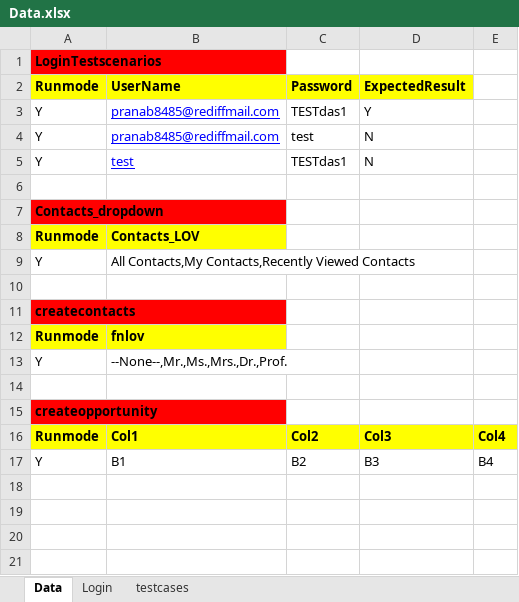
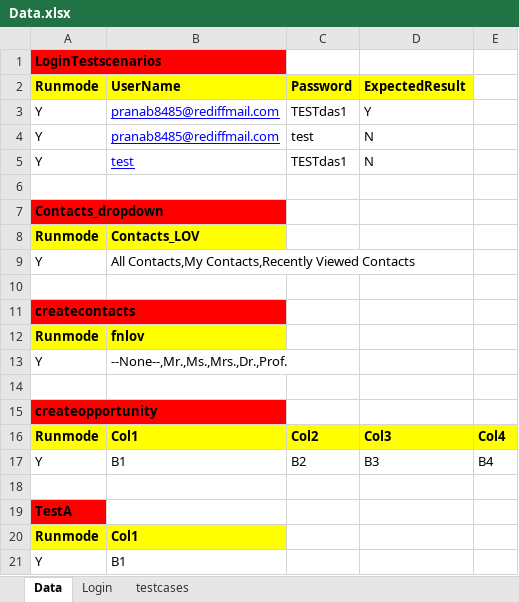
Before and after one commit to pranabkdas85/DemoRepo, an Excel workbook: com.ddf/Data.xlsx, sheet Data, drawn as a sheet; values as stored, in another font and other column widths than the file's, no borders; the diff names each change by its address in the sheet, - before the commit and + after, or states it on an @@ line.

```diff
--- a/com.ddf/Data.xlsx (sheet Data)
+++ b/com.ddf/Data.xlsx (sheet Data)
+row 18: (empty)
+row 19: TestA
+row 20: Runmode | Col1
+row 21: Y | B1
```
Also changed, not shown: 5 other files.
